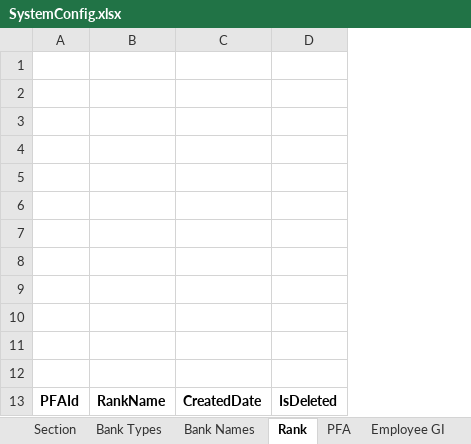
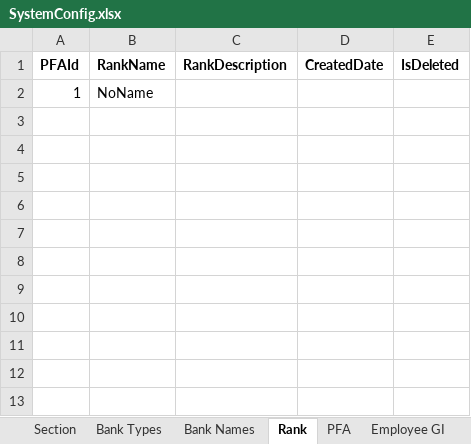
Before and after one commit to mycodeclub/AmitSoni-McAutomation, an Excel workbook: IARTAutomationApp/App_Data/SystemConfig.xlsx, sheet Rank, drawn as a sheet; values as stored, in another font and other column widths than the file's, no borders; removed rows and columns are numbered as before the commit, all else as after; the diff names each change by its address in the sheet, - before the commit and + after, or states it on an @@ line.

```diff
--- a/IARTAutomationApp/App_Data/SystemConfig.xlsx (sheet Rank)
+++ b/IARTAutomationApp/App_Data/SystemConfig.xlsx (sheet Rank)
+column C (RankDescription), empty
-row 1: (empty)
-row 2: (empty)
-row 3: (empty)
-row 4: (empty)
-row 5: (empty)
-row 6: (empty)
-row 7: (empty)
-row 8: (empty)
-row 9: (empty)
-row 10: (empty)
-row 11: (empty)
-row 12: (empty)
+row 2: 1 | NoName
```
Also changed, not shown: 8 other files.
